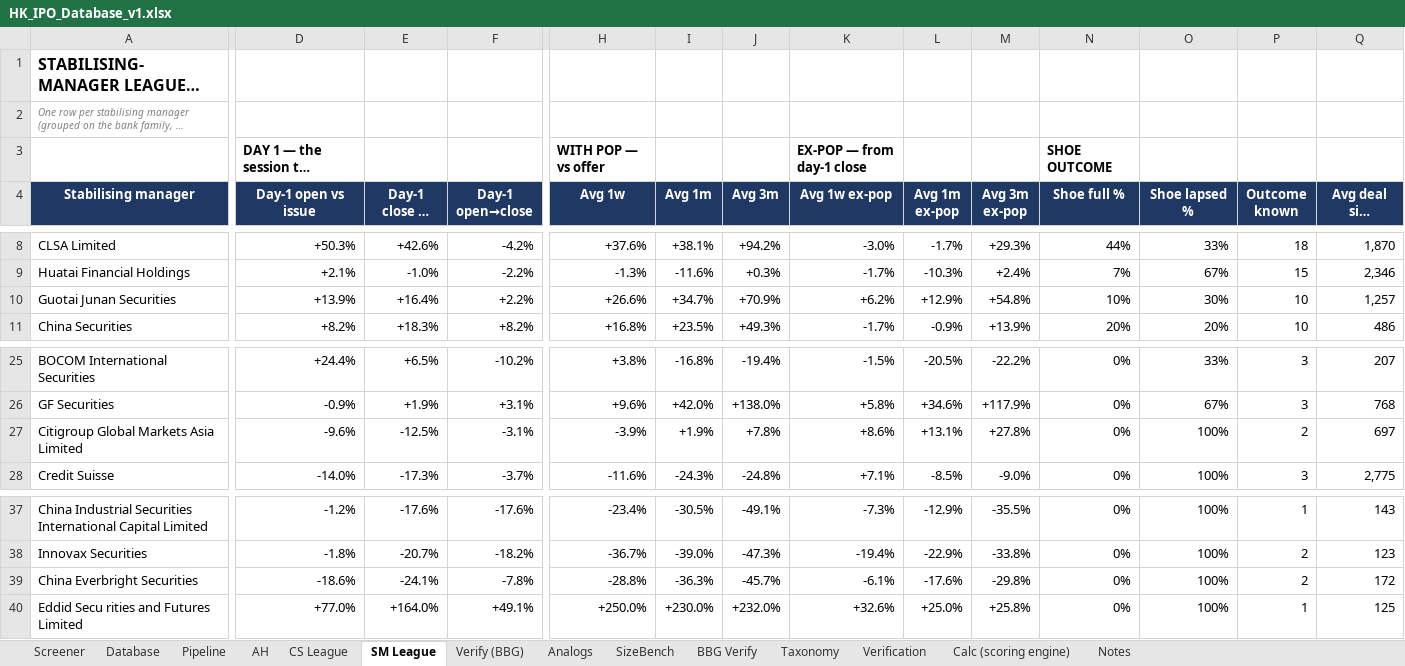
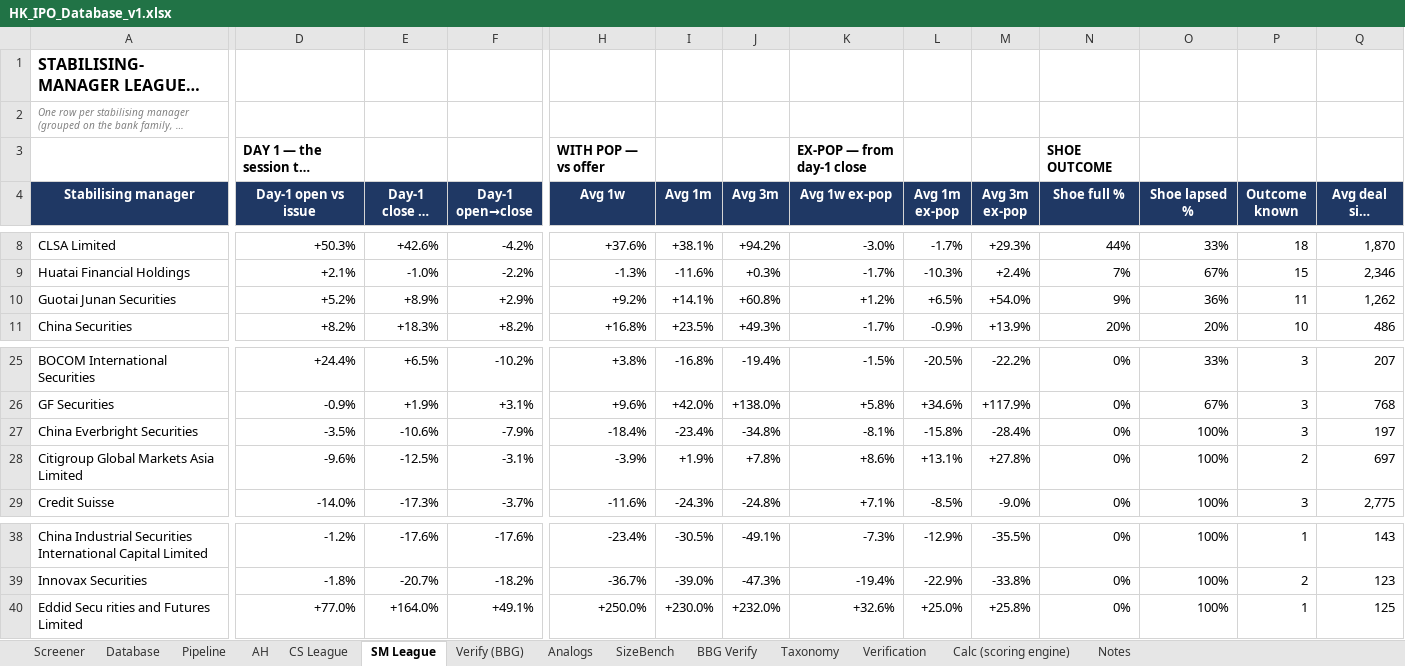
Before and after one commit to kennytam-code/code, an Excel workbook: _ipo_db/TO_NOMURA/HK_IPO_Database_v1.xlsx, sheet SM League, drawn as a sheet; only a part is shown, gaps mark what is left out; long unchanged cells end in …; values as stored, in another font and other column widths than the file's, no borders; conditional formats not drawn; removed rows and columns are numbered as before the commit, all else as after; rows hold the shown columns only; the diff covers the shown part only; the diff names each change by its address in the sheet, - before the commit and + after, or states it on an @@ line.

```diff
--- a/_ipo_db/TO_NOMURA/HK_IPO_Database_v1.xlsx (sheet SM League)
+++ b/_ipo_db/TO_NOMURA/HK_IPO_Database_v1.xlsx (sheet SM League)
-D10 (Day-1 open vs issue): +13.9%
+D10 (Day-1 open vs issue): +5.2%
-E10 (Day-1 close vs issue): +16.4%
+E10 (Day-1 close vs issue): +8.9%
-F10 (Day-1 open→close): +2.2%
+F10 (Day-1 open→close): +2.9%
-H10 (Avg 1w): +26.6%
+H10 (Avg 1w): +9.2%
-I10 (Avg 1m): +34.7%
+I10 (Avg 1m): +14.1%
-J10 (Avg 3m): +70.9%
+J10 (Avg 3m): +60.8%
-K10 (Avg 1w ex-pop): +6.2%
+K10 (Avg 1w ex-pop): +1.2%
-L10 (Avg 1m ex-pop): +12.9%
+L10 (Avg 1m ex-pop): +6.5%
-M10 (Avg 3m ex-pop): +54.8%
+M10 (Avg 3m ex-pop): +54.0%
-N10 (Shoe full %): 10%
+N10 (Shoe full %): 9%
-O10 (Shoe lapsed %): 30%
+O10 (Shoe lapsed %): 36%
-P10 (Outcome known): 10
+P10 (Outcome known): 11
-Q10 (Avg deal size (HK$m)): 1,257
+Q10 (Avg deal size (HK$m)): 1,262
+row 27: China Everbright Securities | -3.5% | -10.6% | -7.9% | -18.4% | -23.4% | -34.8% | -8.1% | -15.8% | -28.4% | 0% | 100% | 3 | 197
-row 39: China Everbright Securities | -18.6% | -24.1% | -7.8% | -28.8% | -36.3% | -45.7% | -6.1% | -17.6% | -29.8% | 0% | 100% | 2 | 172
```
Also changed, not shown: 1 edited cell elsewhere in this sheet, sheet Database, sheet Notes, sheet AH, 1 other file.
